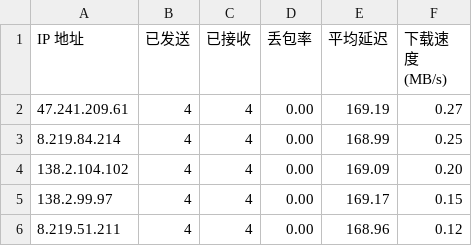
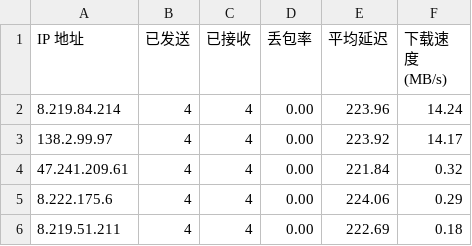
Before and after one commit to jackbrownsu/CFCDN-Auto, a CSV file: CloudflareST/sg.csv, drawn as a sheet.

```diff
--- a/CloudflareST/sg.csv
+++ b/CloudflareST/sg.csv
@@ -1,6 +1,6 @@
 IP 地址,已发送,已接收,丢包率,平均延迟,下载速度 (MB/s)
-47.241.209.61,4,4,0.00,169.19,0.27
-8.219.84.214,4,4,0.00,168.99,0.25
-138.2.104.102,4,4,0.00,169.09,0.20
-138.2.99.97,4,4,0.00,169.17,0.15
-8.219.51.211,4,4,0.00,168.96,0.12
+8.219.84.214,4,4,0.00,223.96,14.24
+138.2.99.97,4,4,0.00,223.92,14.17
+47.241.209.61,4,4,0.00,221.84,0.32
+8.222.175.6,4,4,0.00,224.06,0.29
+8.219.51.211,4,4,0.00,222.69,0.18
```
Also changed, not shown: 2 other files.
